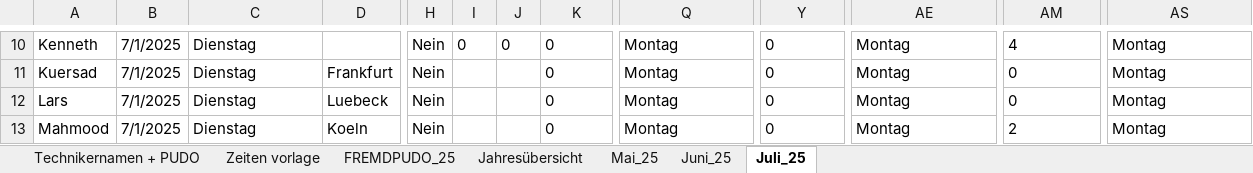
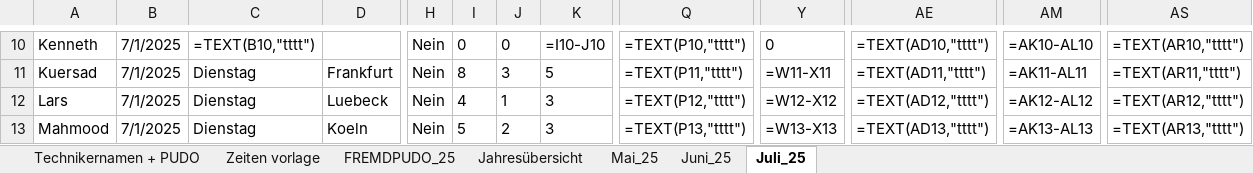
Before and after one commit to erenzmk/Dispatch, an Excel workbook: data/Liste.xlsx, sheet Juli_25, drawn as a sheet; only a part is shown, gaps mark what is left out; values as stored, in another font and other column widths than the file's, no borders; formulas without a stored value are shown as written; the diff covers the shown part only; the diff names each change by its address in the sheet, - before the commit and + after, or states it on an @@ line.

```diff
--- a/data/Liste.xlsx (sheet Juli_25)
+++ b/data/Liste.xlsx (sheet Juli_25)
-C10: Dienstag
+C10: =TEXT(B10,"tttt")
-K10: 0
+K10: =I10-J10
-Q10: Montag
+Q10: =TEXT(P10,"tttt")
-AE10: Montag
+AE10: =TEXT(AD10,"tttt")
-AM10: 4
+AM10: =AK10-AL10
-AS10: Montag
+AS10: =TEXT(AR10,"tttt")
-I11: (empty)
+I11: 8
-J11: (empty)
+J11: 3
-K11: 0
+K11: 5
-Q11: Montag
+Q11: =TEXT(P11,"tttt")
-Y11: 0
+Y11: =W11-X11
-AE11: Montag
+AE11: =TEXT(AD11,"tttt")
-AM11: 0
+AM11: =AK11-AL11
-AS11: Montag
+AS11: =TEXT(AR11,"tttt")
-I12: (empty)
+I12: 4
-J12: (empty)
+J12: 1
-K12:K13: 0
+K12:K13: 3
-Q12: Montag
+Q12: =TEXT(P12,"tttt")
-Y12: 0
+Y12: =W12-X12
-AE12: Montag
+AE12: =TEXT(AD12,"tttt")
-AM12: 0
+AM12: =AK12-AL12
-AS12: Montag
+AS12: =TEXT(AR12,"tttt")
-I13: (empty)
+I13: 5
-J13: (empty)
+J13: 2
-Q13: Montag
+Q13: =TEXT(P13,"tttt")
-Y13: 0
+Y13: =W13-X13
-AE13: Montag
+AE13: =TEXT(AD13,"tttt")
-AM13: 2
+AM13: =AK13-AL13
-AS13: Montag
+AS13: =TEXT(AR13,"tttt")
```
Also changed, not shown: 680 edited cells elsewhere in this sheet, sheet FREMDPUDO_25, sheet Juni_25, sheet Mai_25, sheet Zeiten vorlage, formulas that keep their value.
